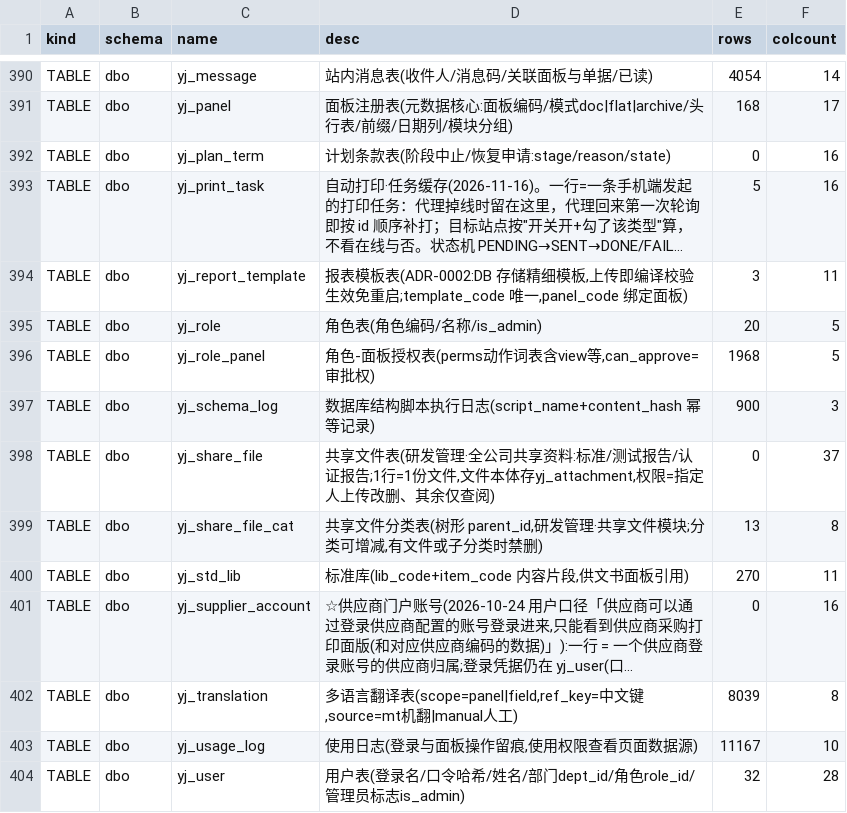
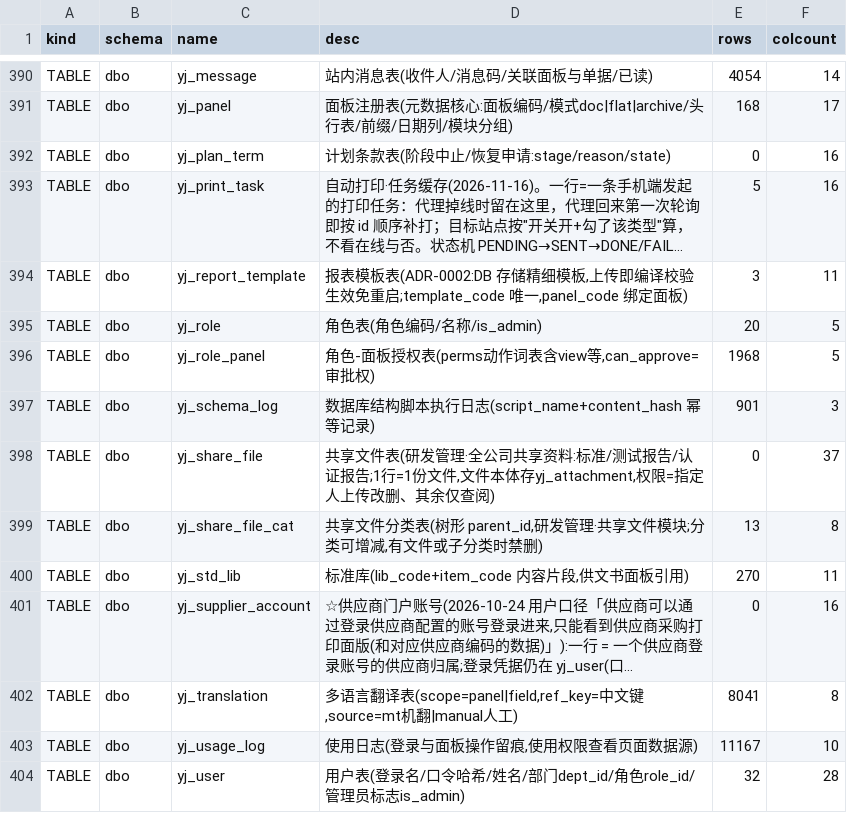
Before and after one commit to MyPanda-Hash/YINJIA, a TSV file: tools/gen/db-catalog-tables.tsv, drawn as a sheet; only a part is shown, gaps mark what is left out; long unchanged cells end in …; the diff names each change by its address in the sheet, - before the commit and + after, or states it on an @@ line.

```diff
--- a/tools/gen/db-catalog-tables.tsv
+++ b/tools/gen/db-catalog-tables.tsv
-E397 (rows): 900
+E397 (rows): 901
-E402 (rows): 8039
+E402 (rows): 8041
```
Also changed, not shown: 2 other files.
